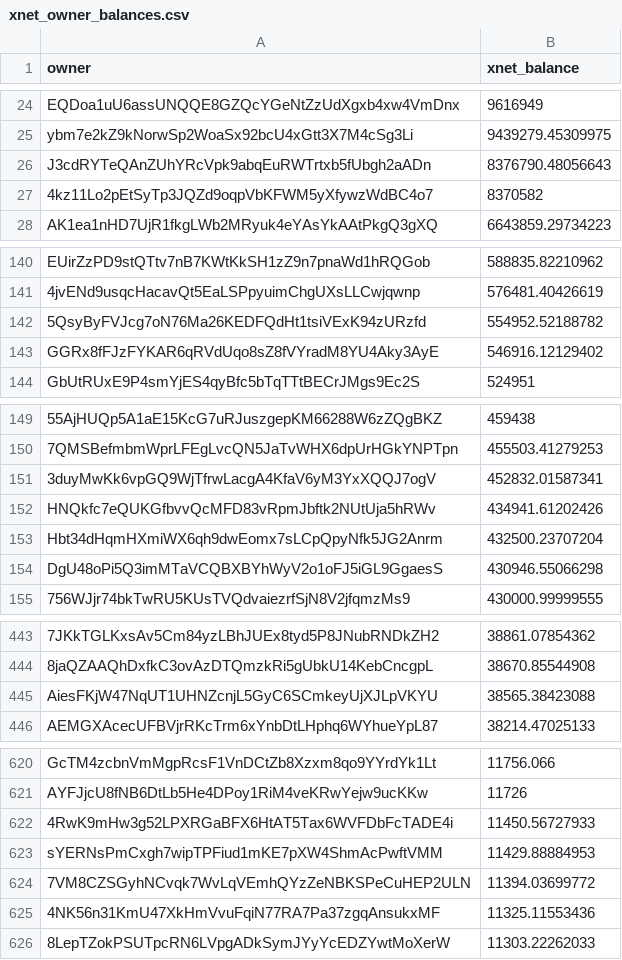
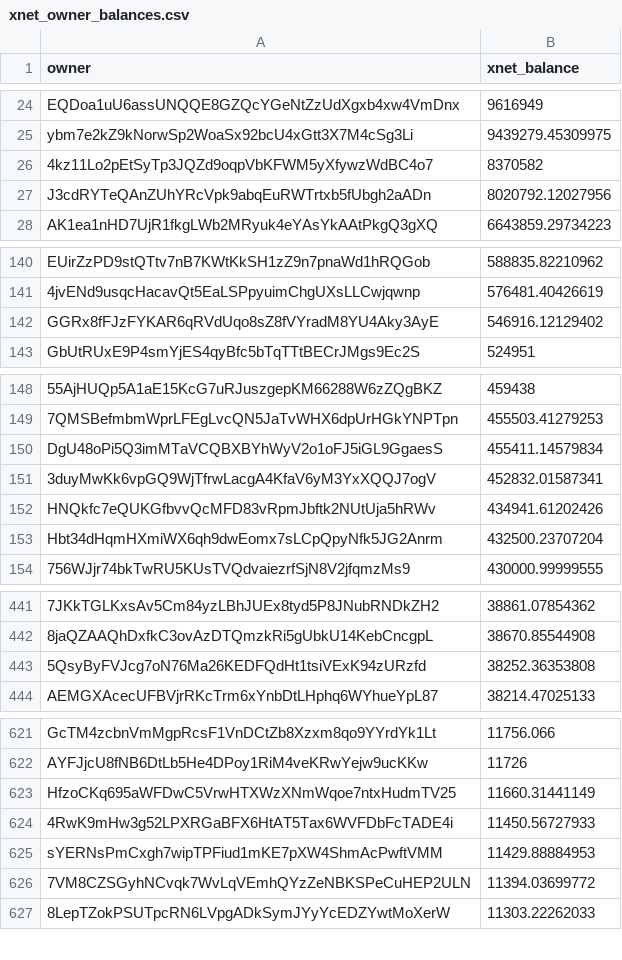
Before and after one commit to xnet-community-data/xnet-data-integration, a CSV file: data/derived/xnet_owner_balances.csv, drawn as a sheet; only a part is shown, gaps mark what is left out; removed rows and columns are numbered as before the commit, all else as after; the diff covers the shown part only; the diff names each change by its address in the sheet, - before the commit and + after, or states it on an @@ line.

Commit message:
Publish XNET live state (full)

```diff
--- a/data/derived/xnet_owner_balances.csv
+++ b/data/derived/xnet_owner_balances.csv
-row 26: J3cdRYTeQAnZUhYRcVpk9abqEuRWTrtxb5fUbgh2aADn | 8376790.48056643
+row 27: J3cdRYTeQAnZUhYRcVpk9abqEuRWTrtxb5fUbgh2aADn | 8020792.12027956
-row 142: 5QsyByFVJcg7oN76Ma26KEDFQdHt1tsiVExK94zURzfd | 554952.52188782
+row 150: DgU48oPi5Q3imMTaVCQBXBYhWyV2o1oFJ5iGL9GgaesS | 455411.14579834
-row 154: DgU48oPi5Q3imMTaVCQBXBYhWyV2o1oFJ5iGL9GgaesS | 430946.55066298
-row 445: AiesFKjW47NqUT1UHNZcnjL5GyC6SCmkeyUjXJLpVKYU | 38565.38423088
+row 443: 5QsyByFVJcg7oN76Ma26KEDFQdHt1tsiVExK94zURzfd | 38252.36353808
+row 623: HfzoCKq695aWFDwC5VrwHTXWzXNmWqoe7ntxHudmTV25 | 11660.31441149
-row 625: 4NK56n31KmU47XkHmVvuFqiN77RA7Pa37zgqAnsukxMF | 11325.11553436
```
Also changed, not shown: 8 added rows, 6 removed rows and 2 edited cells elsewhere in this file, 17 other files.
